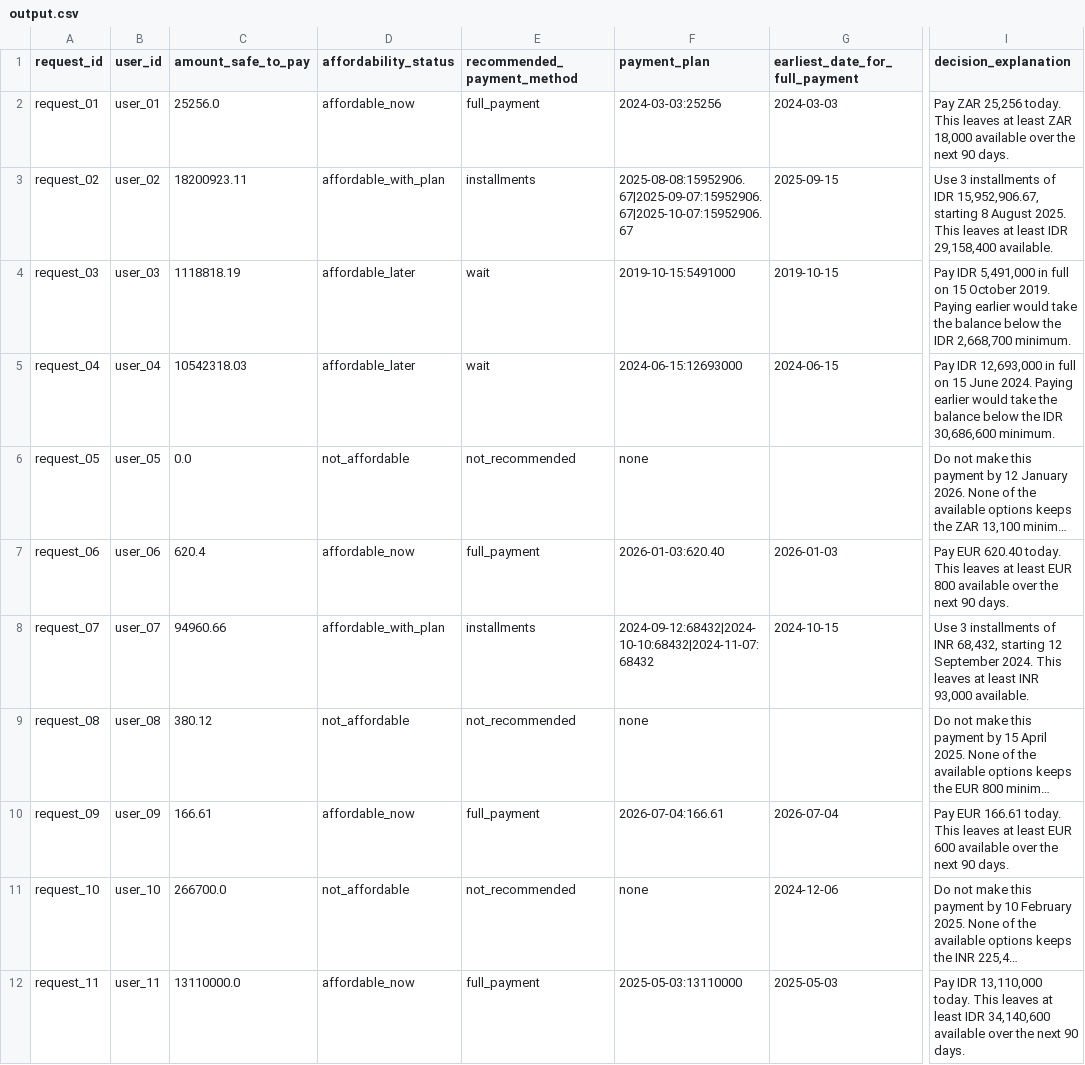
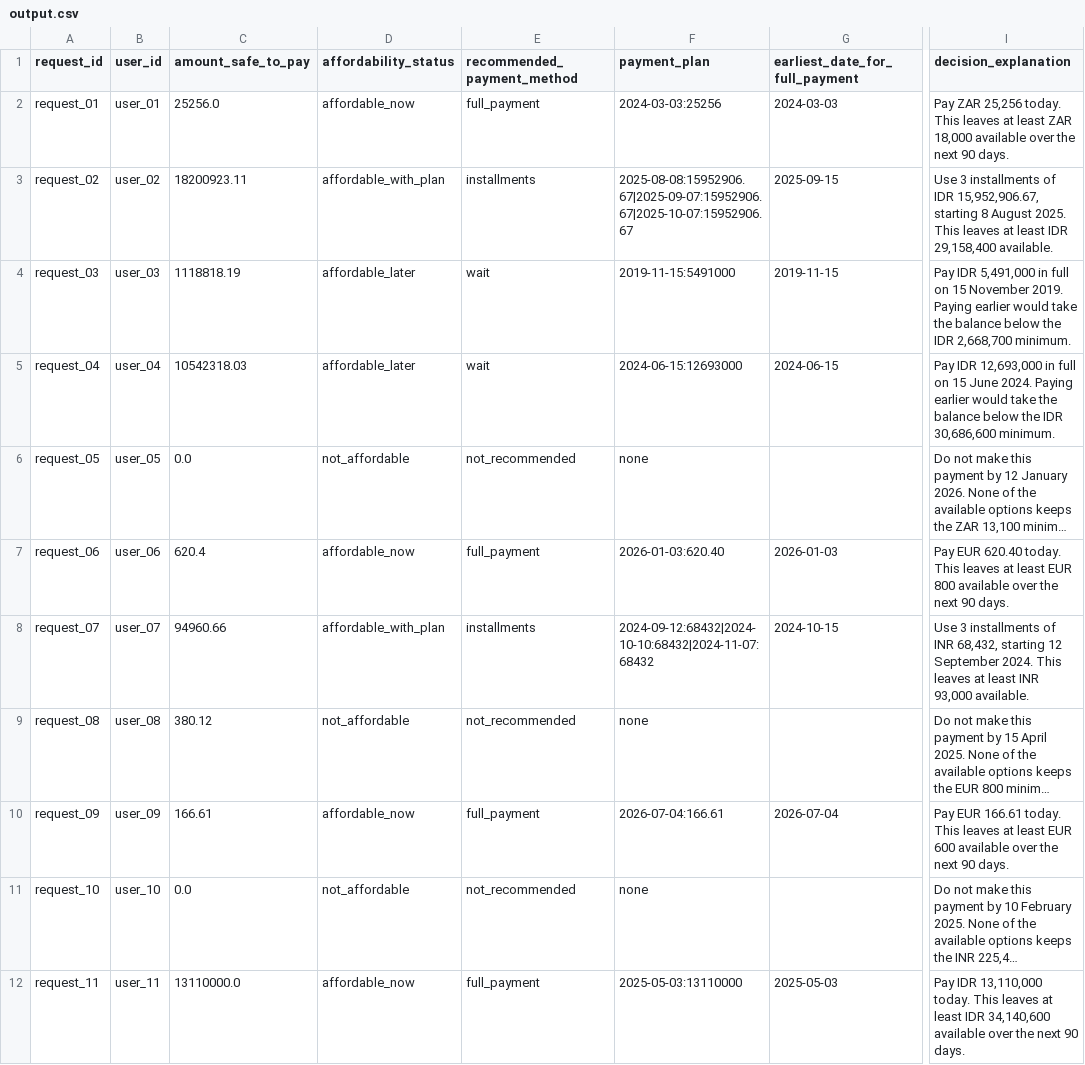
Before and after one commit to ADNation911/AI-Financial-Agent, a CSV file: output.csv, drawn as a sheet; only a part is shown, gaps mark what is left out; long unchanged cells end in …; the diff names each change by its address in the sheet, - before the commit and + after, or states it on an @@ line.

```diff
--- a/output.csv
+++ b/output.csv
-F4 (payment_plan): 2019-10-15:5491000
+F4 (payment_plan): 2019-11-15:5491000
-G4 (earliest_date_for_full_payment): 2019-10-15
+G4 (earliest_date_for_full_payment): 2019-11-15
-I4 (decision_explanation): …on 15 October 2019. Paying…
+I4 (decision_explanation): …on 15 November 2019. Paying…
-C11 (amount_safe_to_pay): 266700.0
+C11 (amount_safe_to_pay): 0.0
-G11 (earliest_date_for_full_payment): 2024-12-06
+G11 (earliest_date_for_full_payment): (empty)
```
Also changed, not shown: 2 other files.
